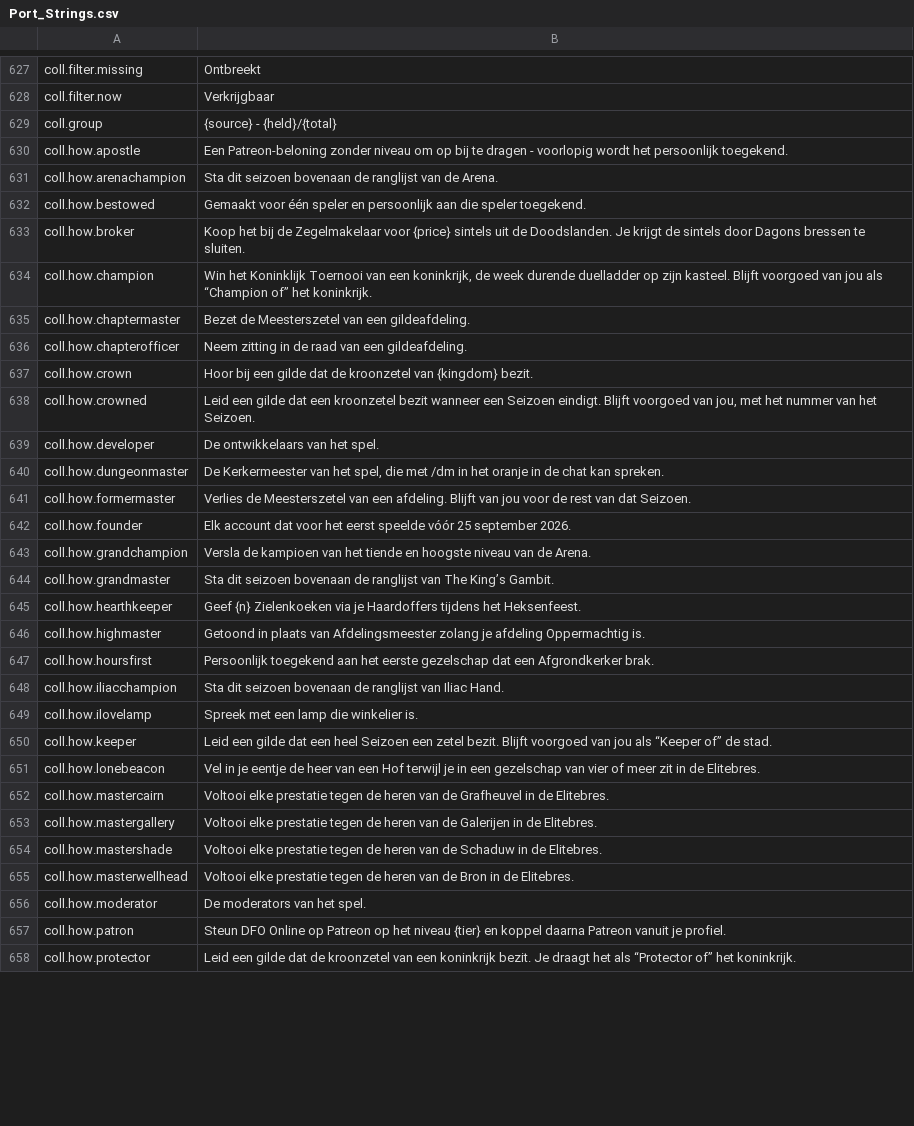
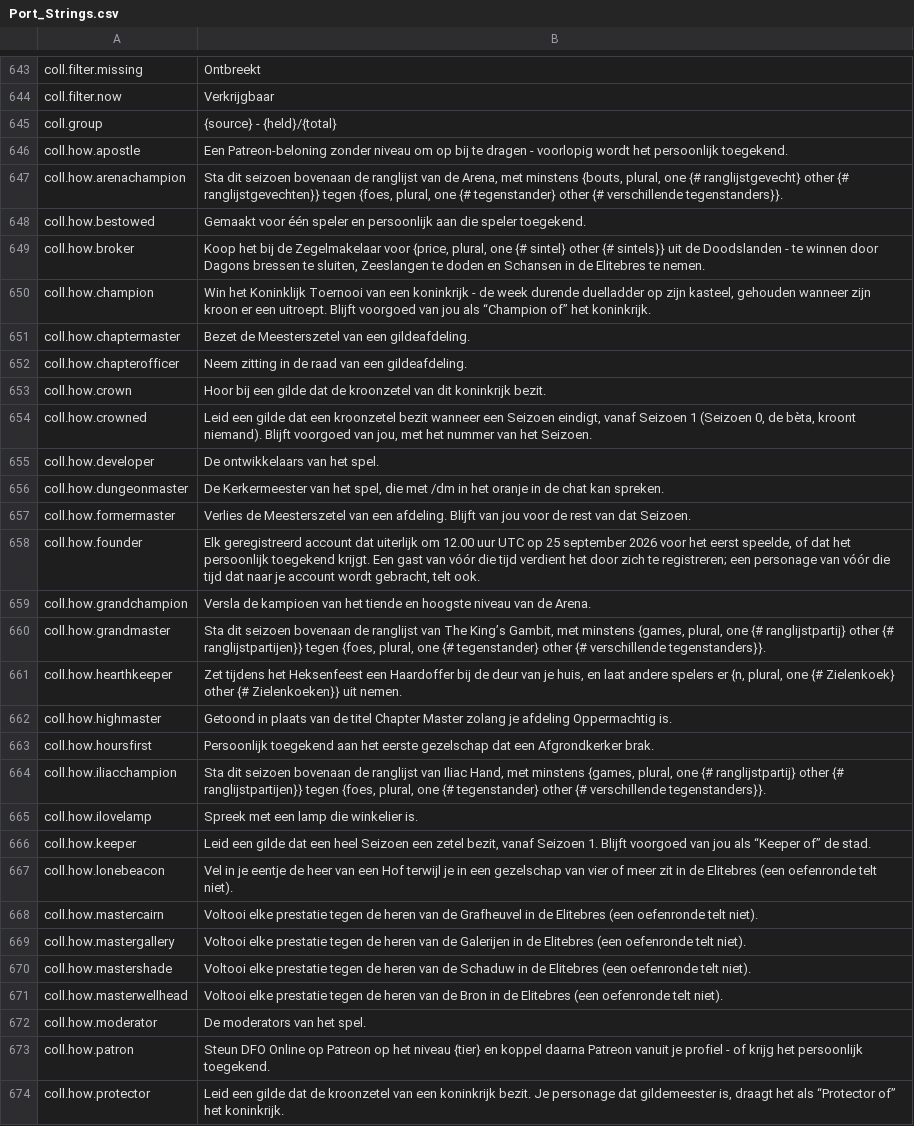
Before and after one commit to Hazerre/daggerfall-js-source, a CSV file: locales/nl/Port_Strings.csv, drawn as a sheet; only a part is shown, gaps mark what is left out; addresses are those after the commit; the diff covers the shown part only; the diff names each change by its address in the sheet, - before the commit and + after, or states it on an @@ line.

```diff
--- a/locales/nl/Port_Strings.csv
+++ b/locales/nl/Port_Strings.csv
-B647: …van de Arena.
+B647: …van de Arena, met minstens {bouts, plural, one {# ranglijstgevecht} other {# ranglijstgevechten}} tegen {foes, plural, one {# tegenstander} other {# verschillende tegenstanders}}.
-B649: …Zegelmakelaar voor {price} sintels uit de Doodslanden. Je krijgt de sintels door Dagons bressen te sluiten.
+B649: …Zegelmakelaar voor {price, plural, one {# sintel} other {# sintels}} uit de Doodslanden - te winnen door Dagons bressen te sluiten, Zeeslangen te doden en Schansen in de Elitebres te nemen.
-B650: …van een koninkrijk, de week durende duelladder op zijn kasteel. Blijft voorgoed…
+B650: …van een koninkrijk - de week durende duelladder op zijn kasteel, gehouden wanneer zijn kroon er een uitroept. Blijft voorgoed…
-B653: …kroonzetel van {kingdom} bezit.
+B653: …kroonzetel van dit koninkrijk bezit.
-B654: …een Seizoen eindigt. Blijft voorgoed…
+B654: …een Seizoen eindigt, vanaf Seizoen 1 (Seizoen 0, de bèta, kroont niemand). Blijft voorgoed…
-B658: Elk account dat voor het eerst speelde vóór 25 september 2026.
+B658: Elk geregistreerd account dat uiterlijk om 12.00 uur UTC op 25 september 2026 voor het eerst speelde, of dat het persoonlijk toegekend krijgt. Een gast van vóór die tijd verdient het door zich te registreren; een personage van vóór die tijd dat naar je account wordt gebracht, telt ook.
-B660: …The King’s Gambit.
+B660: …The King’s Gambit, met minstens {games, plural, one {# ranglijstpartij} other {# ranglijstpartijen}} tegen {foes, plural, one {# tegenstander} other {# verschillende tegenstanders}}.
-B661: Geef {n} Zielenkoeken via je Haardoffers tijdens het Heksenfeest.
+B661: Zet tijdens het Heksenfeest een Haardoffer bij de deur van je huis, en laat andere spelers er {n, plural, one {# Zielenkoek} other {# Zielenkoeken}} uit nemen.
-B662: …plaats van Afdelingsmeester zolang je…
+B662: …plaats van de titel Chapter Master zolang je…
-B664: …van Iliac Hand.
+B664: …van Iliac Hand, met minstens {games, plural, one {# ranglijstpartij} other {# ranglijstpartijen}} tegen {foes, plural, one {# tegenstander} other {# verschillende tegenstanders}}.
-B666: …een zetel bezit. Blijft voorgoed…
+B666: …een zetel bezit, vanaf Seizoen 1. Blijft voorgoed…
-B667: …in de Elitebres.
+B667: …in de Elitebres (een oefenronde telt niet).
-B668: …in de Elitebres.
+B668: …in de Elitebres (een oefenronde telt niet).
-B669: …in de Elitebres.
+B669: …in de Elitebres (een oefenronde telt niet).
-B670: …in de Elitebres.
+B670: …in de Elitebres (een oefenronde telt niet).
-B671: …in de Elitebres.
+B671: …in de Elitebres (een oefenronde telt niet).
-B673: …vanuit je profiel.
+B673: …vanuit je profiel - of krijg het persoonlijk toegekend.
-B674: …bezit. Je draagt het…
+B674: …bezit. Je personage dat gildemeester is, draagt het…
```
Also changed, not shown: 18 added rows and 9 edited cells elsewhere in this file, locales/el/Port_Strings.csv, locales/fi/Port_Strings.csv, 43 other files.
